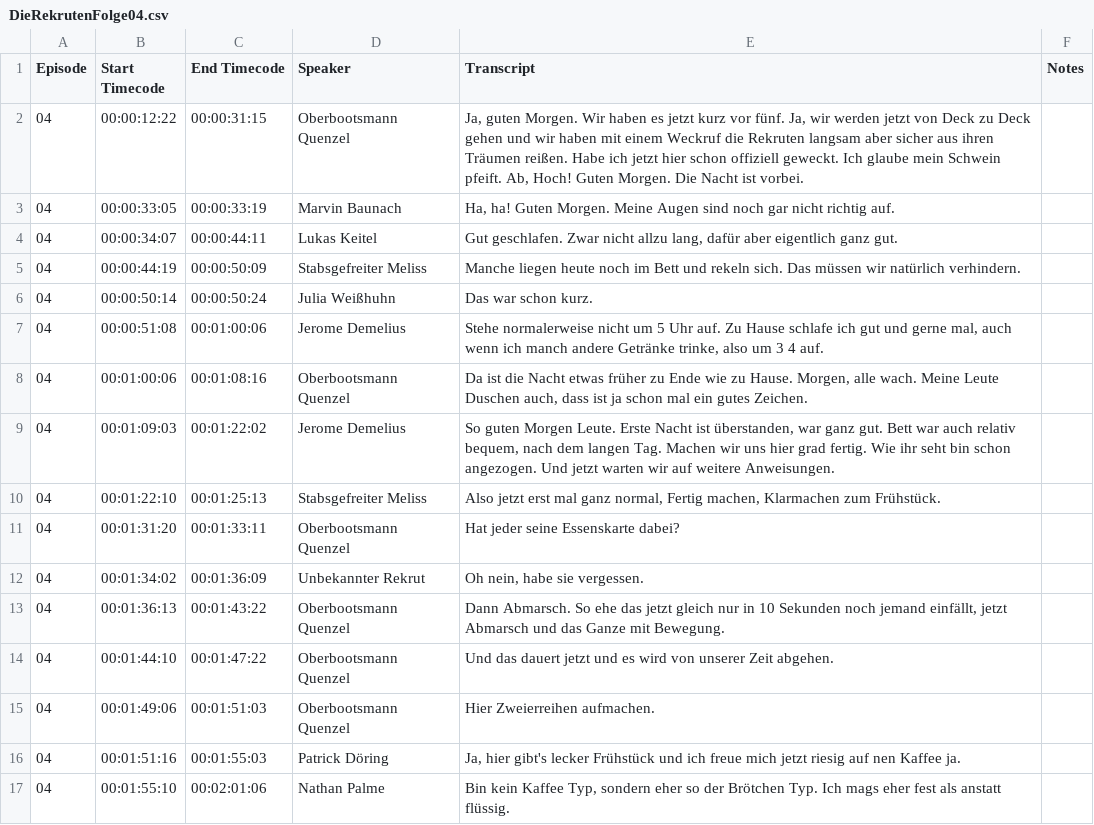
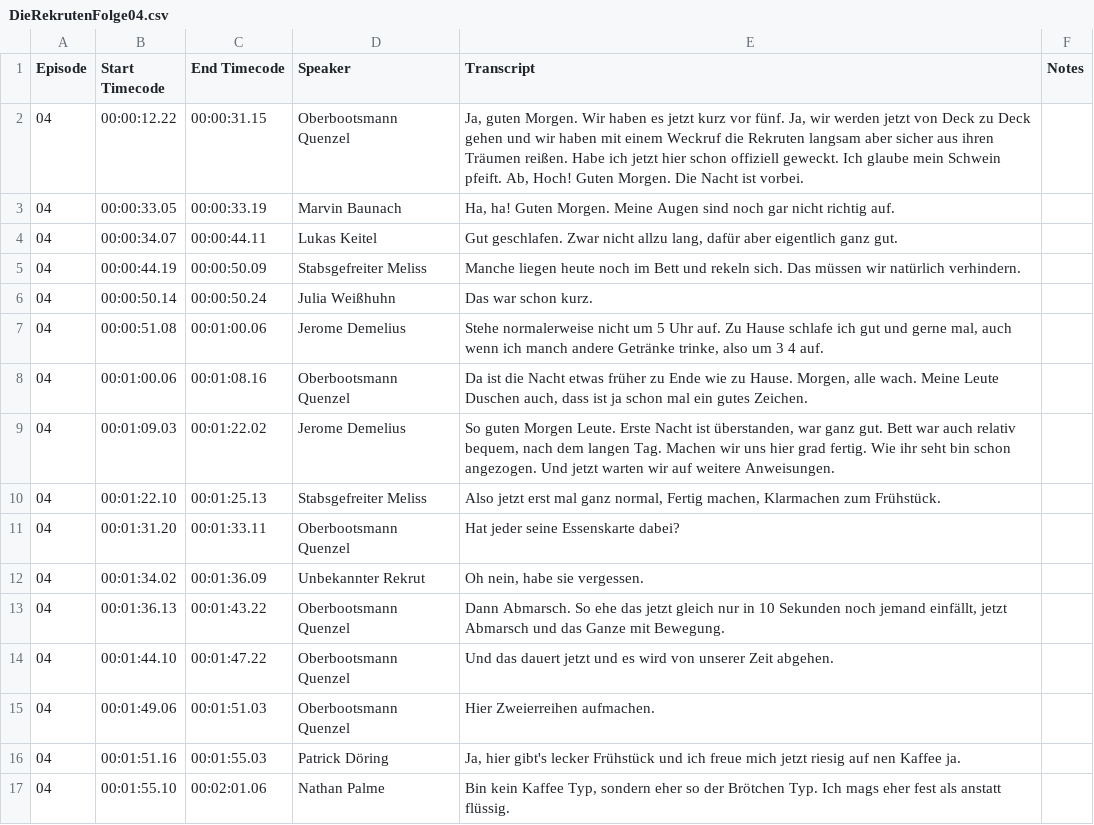
Before and after one commit to DasUnicorn/Bundeswehrbung, a CSV file: transcript/DieRekrutenFolge04.csv, drawn as a sheet; only a part is shown; the diff covers the shown part only.

```diff
--- a/transcript/DieRekrutenFolge04.csv
+++ b/transcript/DieRekrutenFolge04.csv
@@ -1,17 +1,17 @@
 Episode,Start Timecode,End Timecode,Speaker,Transcript,Notes
-04,00:00:12:22,00:00:31:15,Oberbootsmann Quenzel,"Ja, guten Morgen. Wir haben es jetzt kurz vor fünf. Ja, wir werden jetzt von Deck zu Deck gehen und wir haben mit einem Weckruf die Rekruten langsam aber sicher aus ihren Träumen reißen. Habe ich jetzt hier schon offiziell geweckt. Ich glaube mein Schwein pfeift. Ab, Hoch! Guten Morgen. Die Nacht ist vorbei.",
-04,00:00:33:05,00:00:33:19,Marvin Baunach,"Ha, ha! Guten Morgen. Meine Augen sind noch gar nicht richtig auf.",
-04,00:00:34:07,00:00:44:11,Lukas Keitel,"Gut geschlafen. Zwar nicht allzu lang, dafür aber eigentlich ganz gut.",
-04,00:00:44:19,00:00:50:09,Stabsgefreiter Meliss,Manche liegen heute noch im Bett und rekeln sich. Das müssen wir natürlich verhindern. ,
-04,00:00:50:14,00:00:50:24,Julia Weißhuhn,Das war schon kurz.,
-04,00:00:51:08,00:01:00:06,Jerome Demelius,"Stehe normalerweise nicht um 5 Uhr auf. Zu Hause schlafe ich gut und gerne mal, auch wenn ich manch andere Getränke trinke, also um 3 4 auf.",
-04,00:01:00:06,00:01:08:16,Oberbootsmann Quenzel,"Da ist die Nacht etwas früher zu Ende wie zu Hause. Morgen, alle wach. Meine Leute Duschen auch, dass ist ja schon mal ein gutes Zeichen.",
-04,00:01:09:03,00:01:22:02,Jerome Demelius,"So guten Morgen Leute. Erste Nacht ist überstanden, war ganz gut. Bett war auch relativ bequem, nach dem langen Tag. Machen wir uns hier grad fertig. Wie ihr seht bin schon angezogen. Und jetzt warten wir auf weitere Anweisungen.",
-04,00:01:22:10,00:01:25:13,Stabsgefreiter Meliss,"Also jetzt erst mal ganz normal, Fertig machen, Klarmachen zum Frühstück.",
-04,00:01:31:20,00:01:33:11,Oberbootsmann Quenzel,Hat jeder seine Essenskarte dabei?,
-04,00:01:34:02,00:01:36:09,Unbekannter Rekrut,"Oh nein, habe sie vergessen.",
-04,00:01:36:13,00:01:43:22,Oberbootsmann Quenzel,"Dann Abmarsch. So ehe das jetzt gleich nur in 10 Sekunden noch jemand einfällt, jetzt Abmarsch und das Ganze mit Bewegung. ",
-04,00:01:44:10,00:01:47:22,Oberbootsmann Quenzel,Und das dauert jetzt und es wird von unserer Zeit abgehen.,
-04,00:01:49:06,00:01:51:03,Oberbootsmann Quenzel,Hier Zweierreihen aufmachen.,
-04,00:01:51:16,00:01:55:03,Patrick Döring,"Ja, hier gibt's lecker Frühstück und ich freue mich jetzt riesig auf nen Kaffee ja.",
-04,00:01:55:10,00:02:01:06,Nathan Palme,"Bin kein Kaffee Typ, sondern eher so der Brötchen Typ. Ich mags eher fest als anstatt flüssig.",
+04,00:00:12.22,00:00:31.15,Oberbootsmann Quenzel,"Ja, guten Morgen. Wir haben es jetzt kurz vor fünf. Ja, wir werden jetzt von Deck zu Deck gehen und wir haben mit einem Weckruf die Rekruten langsam aber sicher aus ihren Träumen reißen. Habe ich jetzt hier schon offiziell geweckt. Ich glaube mein Schwein pfeift. Ab, Hoch! Guten Morgen. Die Nacht ist vorbei.",
+04,00:00:33.05,00:00:33.19,Marvin Baunach,"Ha, ha! Guten Morgen. Meine Augen sind noch gar nicht richtig auf.",
+04,00:00:34.07,00:00:44.11,Lukas Keitel,"Gut geschlafen. Zwar nicht allzu lang, dafür aber eigentlich ganz gut.",
+04,00:00:44.19,00:00:50.09,Stabsgefreiter Meliss,Manche liegen heute noch im Bett und rekeln sich. Das müssen wir natürlich verhindern. ,
+04,00:00:50.14,00:00:50.24,Julia Weißhuhn,Das war schon kurz.,
+04,00:00:51.08,00:01:00.06,Jerome Demelius,"Stehe normalerweise nicht um 5 Uhr auf. Zu Hause schlafe ich gut und gerne mal, auch wenn ich manch andere Getränke trinke, also um 3 4 auf.",
+04,00:01:00.06,00:01:08.16,Oberbootsmann Quenzel,"Da ist die Nacht etwas früher zu Ende wie zu Hause. Morgen, alle wach. Meine Leute Duschen auch, dass ist ja schon mal ein gutes Zeichen.",
+04,00:01:09.03,00:01:22.02,Jerome Demelius,"So guten Morgen Leute. Erste Nacht ist überstanden, war ganz gut. Bett war auch relativ bequem, nach dem langen Tag. Machen wir uns hier grad fertig. Wie ihr seht bin schon angezogen. Und jetzt warten wir auf weitere Anweisungen.",
+04,00:01:22.10,00:01:25.13,Stabsgefreiter Meliss,"Also jetzt erst mal ganz normal, Fertig machen, Klarmachen zum Frühstück.",
+04,00:01:31.20,00:01:33.11,Oberbootsmann Quenzel,Hat jeder seine Essenskarte dabei?,
+04,00:01:34.02,00:01:36.09,Unbekannter Rekrut,"Oh nein, habe sie vergessen.",
+04,00:01:36.13,00:01:43.22,Oberbootsmann Quenzel,"Dann Abmarsch. So ehe das jetzt gleich nur in 10 Sekunden noch jemand einfällt, jetzt Abmarsch und das Ganze mit Bewegung. ",
+04,00:01:44.10,00:01:47.22,Oberbootsmann Quenzel,Und das dauert jetzt und es wird von unserer Zeit abgehen.,
+04,00:01:49.06,00:01:51.03,Oberbootsmann Quenzel,Hier Zweierreihen aufmachen.,
+04,00:01:51.16,00:01:55.03,Patrick Döring,"Ja, hier gibt's lecker Frühstück und ich freue mich jetzt riesig auf nen Kaffee ja.",
+04,00:01:55.10,00:02:01.06,Nathan Palme,"Bin kein Kaffee Typ, sondern eher so der Brötchen Typ. Ich mags eher fest als anstatt flüssig.",
```
Also changed, not shown: 48 edited cells elsewhere in this file, transcript/DieRekrutenFolge01.csv, transcript/DieRekrutenFolge02.csv, 16 other files.
